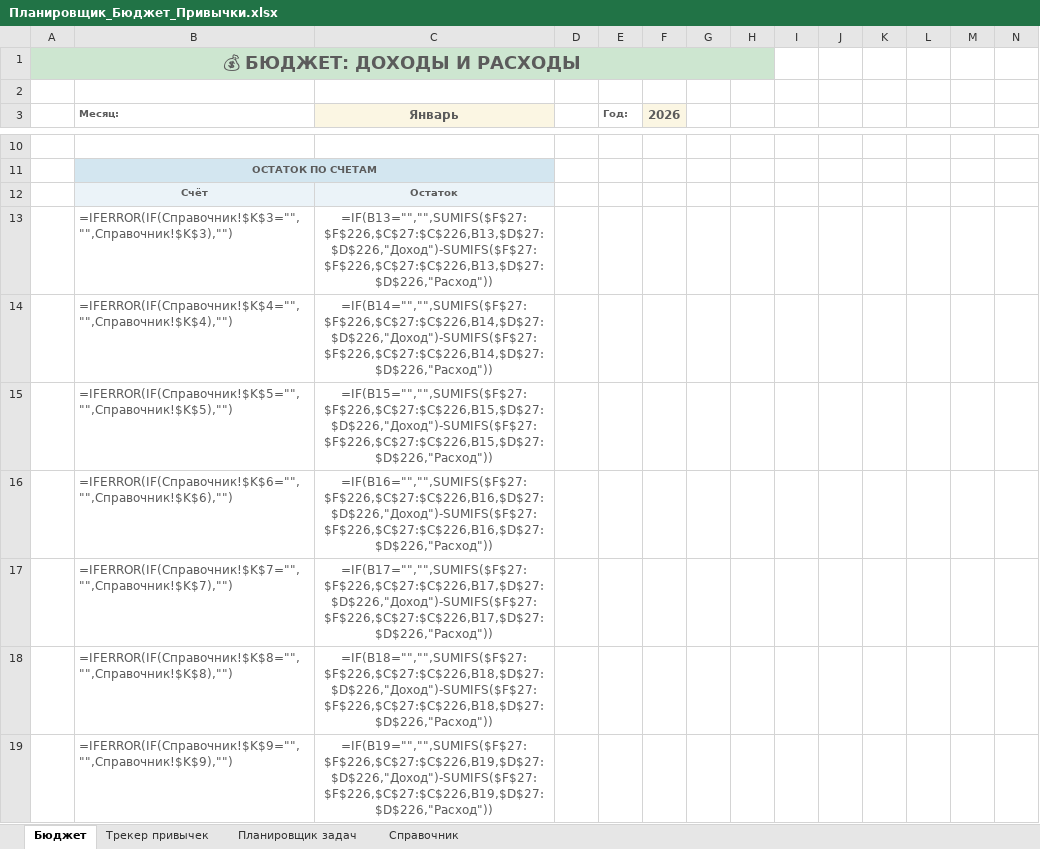
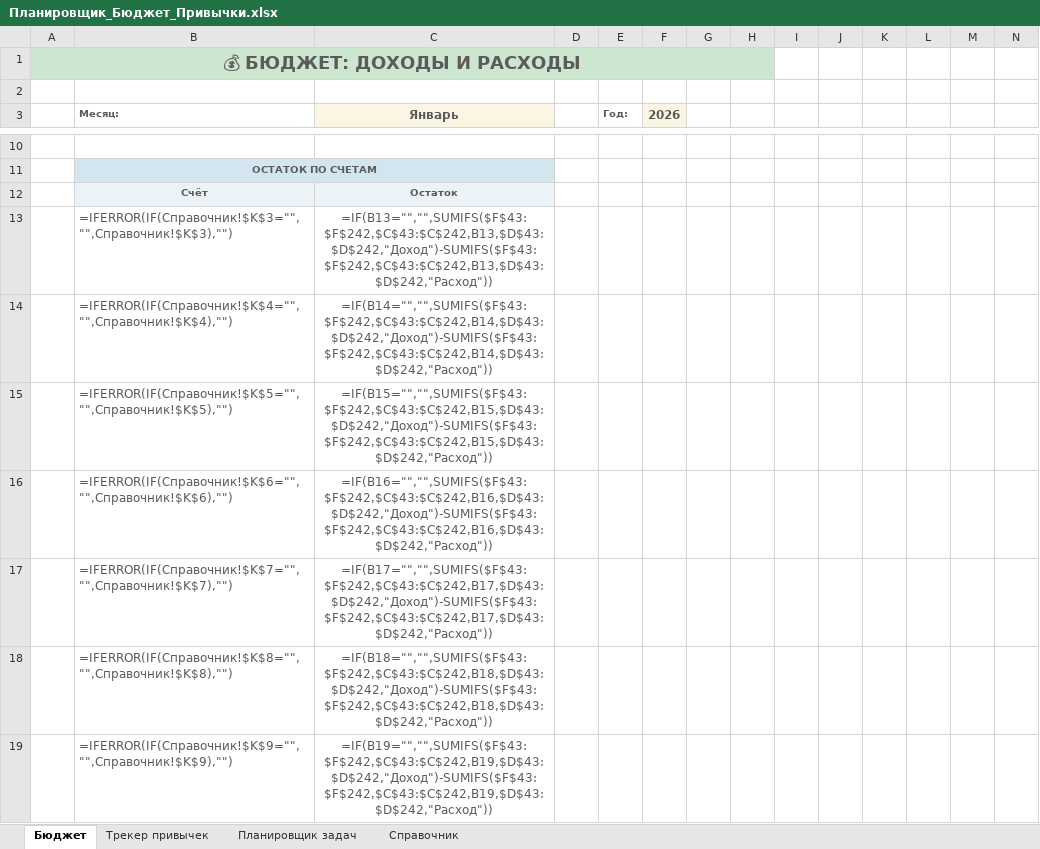
Before and after one commit to zvanna10199-hash/hello-world, an Excel workbook: Планировщик_Бюджет_Привычки.xlsx, sheet Бюджет, drawn as a sheet; only a part is shown, gaps mark what is left out; values as stored, in another font and other column widths than the file's, no borders; formulas without a stored value are shown as written; charts and pictures and conditional formats not drawn; the diff covers the shown part only; the diff names each change by its address in the sheet, - before the commit and + after, or states it on an @@ line.

```diff
--- a/Планировщик_Бюджет_Привычки.xlsx (sheet Бюджет)
+++ b/Планировщик_Бюджет_Привычки.xlsx (sheet Бюджет)
-C13 (Январь): =IF(B13="","",SUMIFS($F$27:$F$226,$C$27:$C$226,B13,$D$27:$D$226,"Доход")-SUMIFS($F$27:$F$226,$C$27:$C$226,B13,$D$27:$D$226,"Расход"))
+C13 (Январь): =IF(B13="","",SUMIFS($F$43:$F$242,$C$43:$C$242,B13,$D$43:$D$242,"Доход")-SUMIFS($F$43:$F$242,$C$43:$C$242,B13,$D$43:$D$242,"Расход"))
-C14 (Январь): =IF(B14="","",SUMIFS($F$27:$F$226,$C$27:$C$226,B14,$D$27:$D$226,"Доход")-SUMIFS($F$27:$F$226,$C$27:$C$226,B14,$D$27:$D$226,"Расход"))
+C14 (Январь): =IF(B14="","",SUMIFS($F$43:$F$242,$C$43:$C$242,B14,$D$43:$D$242,"Доход")-SUMIFS($F$43:$F$242,$C$43:$C$242,B14,$D$43:$D$242,"Расход"))
-C15 (Январь): =IF(B15="","",SUMIFS($F$27:$F$226,$C$27:$C$226,B15,$D$27:$D$226,"Доход")-SUMIFS($F$27:$F$226,$C$27:$C$226,B15,$D$27:$D$226,"Расход"))
+C15 (Январь): =IF(B15="","",SUMIFS($F$43:$F$242,$C$43:$C$242,B15,$D$43:$D$242,"Доход")-SUMIFS($F$43:$F$242,$C$43:$C$242,B15,$D$43:$D$242,"Расход"))
-C16 (Январь): =IF(B16="","",SUMIFS($F$27:$F$226,$C$27:$C$226,B16,$D$27:$D$226,"Доход")-SUMIFS($F$27:$F$226,$C$27:$C$226,B16,$D$27:$D$226,"Расход"))
+C16 (Январь): =IF(B16="","",SUMIFS($F$43:$F$242,$C$43:$C$242,B16,$D$43:$D$242,"Доход")-SUMIFS($F$43:$F$242,$C$43:$C$242,B16,$D$43:$D$242,"Расход"))
-C17 (Январь): =IF(B17="","",SUMIFS($F$27:$F$226,$C$27:$C$226,B17,$D$27:$D$226,"Доход")-SUMIFS($F$27:$F$226,$C$27:$C$226,B17,$D$27:$D$226,"Расход"))
+C17 (Январь): =IF(B17="","",SUMIFS($F$43:$F$242,$C$43:$C$242,B17,$D$43:$D$242,"Доход")-SUMIFS($F$43:$F$242,$C$43:$C$242,B17,$D$43:$D$242,"Расход"))
-C18 (Январь): =IF(B18="","",SUMIFS($F$27:$F$226,$C$27:$C$226,B18,$D$27:$D$226,"Доход")-SUMIFS($F$27:$F$226,$C$27:$C$226,B18,$D$27:$D$226,"Расход"))
+C18 (Январь): =IF(B18="","",SUMIFS($F$43:$F$242,$C$43:$C$242,B18,$D$43:$D$242,"Доход")-SUMIFS($F$43:$F$242,$C$43:$C$242,B18,$D$43:$D$242,"Расход"))
-C19 (Январь): =IF(B19="","",SUMIFS($F$27:$F$226,$C$27:$C$226,B19,$D$27:$D$226,"Доход")-SUMIFS($F$27:$F$226,$C$27:$C$226,B19,$D$27:$D$226,"Расход"))
+C19 (Январь): =IF(B19="","",SUMIFS($F$43:$F$242,$C$43:$C$242,B19,$D$43:$D$242,"Доход")-SUMIFS($F$43:$F$242,$C$43:$C$242,B19,$D$43:$D$242,"Расход"))
```
Also changed, not shown: other rows of this sheet, charts or pictures, 1 other file.
